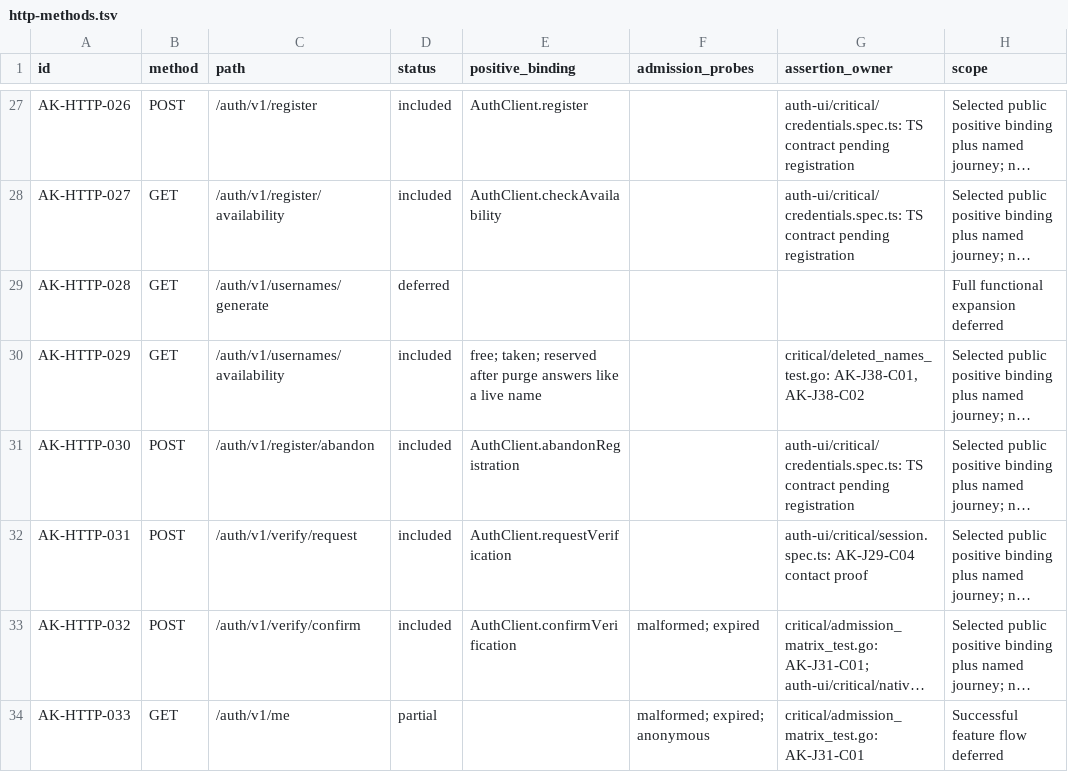
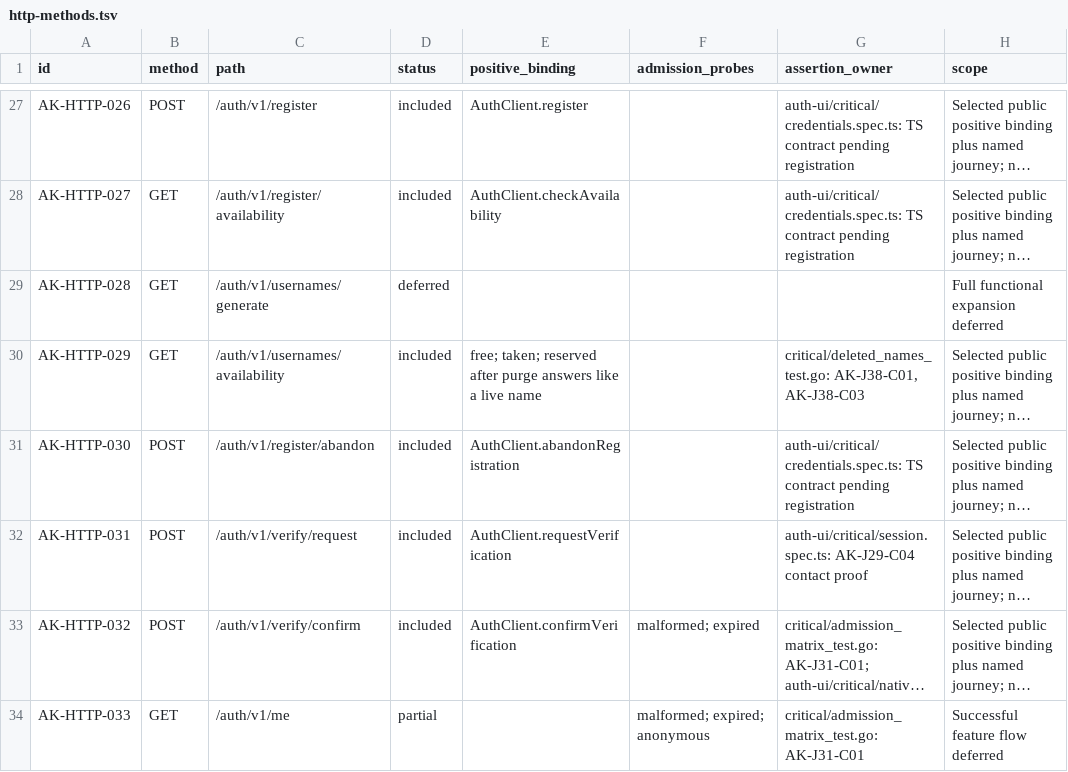
Before and after one commit to open-rails/authkit, a TSV file: critical/http-methods.tsv, drawn as a sheet; only a part is shown, gaps mark what is left out; long unchanged cells end in …; the diff names each change by its address in the sheet, - before the commit and + after, or states it on an @@ line.

Commit message:
Make naming one constant policy, exported as package naming
Breaking: Config.Username (lengths, Renames, RenameInterval, FormerNames,
DeletedNames) and Config.Tenants are gone, with NameRetention and its modes.
Usernames and tenant names follow one policy: renames allowed at most once per
72 hours, a former name forwards and stays reserved for 90 days, a deleted
account's name is reserved forever. Usernames are 4 to 30 characters (64 for a
host import). Username.RandomNames is Config.Usernames.

The standard-library-only package github.com/open-rails/authkit/naming states
the policy (RenameCooldown, FormerNameReservation, NextRename,
FormerNameExpiry) for hosts to apply to their own names.

```diff
--- a/critical/http-methods.tsv
+++ b/critical/http-methods.tsv
-G30 (assertion_owner): critical/deleted_names_test.go: AK-J38-C01, AK-J38-C02
+G30 (assertion_owner): critical/deleted_names_test.go: AK-J38-C01, AK-J38-C03
```
Also changed, not shown: 23 other files.
